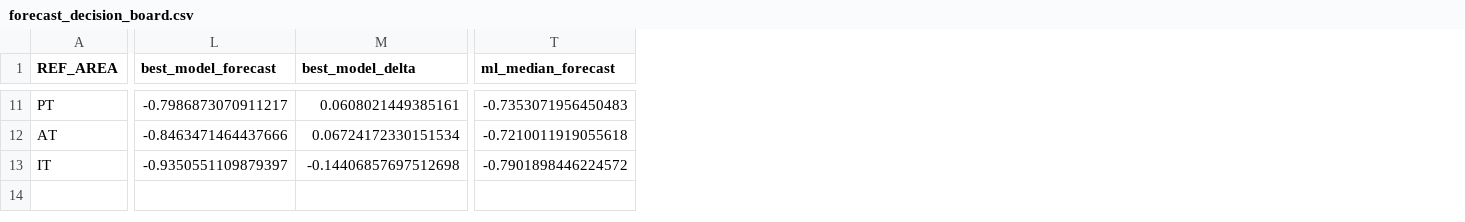
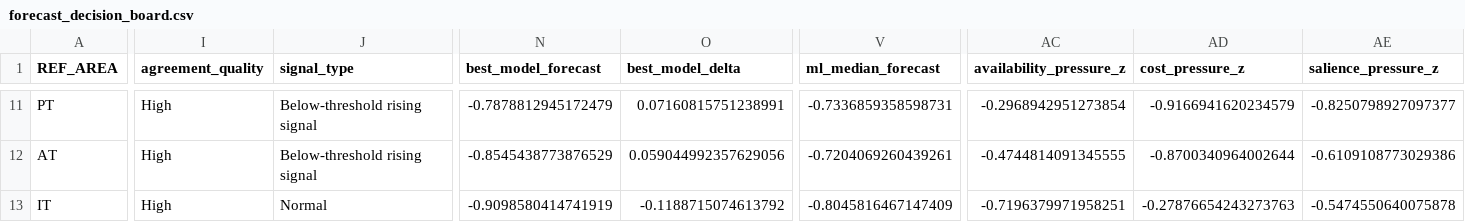
Before and after one commit to YoungJun0814/SME-Financing-Pain-Index, a CSV file: data/processed/forecast_decision_board.csv, drawn as a sheet; only a part is shown, gaps mark what is left out; addresses are those after the commit; the diff covers the shown part only; the diff names each change by its address in the sheet, - before the commit and + after, or states it on an @@ line.

```diff
--- a/data/processed/forecast_decision_board.csv
+++ b/data/processed/forecast_decision_board.csv
+column I (agreement_quality), rows 11-13: all High
+column J (signal_type), rows 11-13: Below-threshold rising signal | Below-threshold rising signal | Normal
+column AC (availability_pressure_z), rows 11-13: -0.2968942951273854 | -0.4744814091345555 | -0.7196379971958251
+column AD (cost_pressure_z), rows 11-13: -0.9166941620234579 | -0.8700340964002644 | -0.27876654243273763
+column AE (salience_pressure_z), rows 11-13: -0.8250798927097377 | -0.6109108773029386 | -0.5474550640075878
-N11 (best_model_forecast): -0.7986873070911217
+N11 (best_model_forecast): -0.7878812945172479
-O11 (best_model_delta): 0.0608021449385161
+O11 (best_model_delta): 0.07160815751238991
-V11 (ml_median_forecast): -0.7353071956450483
+V11 (ml_median_forecast): -0.7336859358598731
-N12 (best_model_forecast): -0.8463471464437666
+N12 (best_model_forecast): -0.8545438773876529
-O12 (best_model_delta): 0.06724172330151534
+O12 (best_model_delta): 0.059044992357629056
-V12 (ml_median_forecast): -0.7210011919055618
+V12 (ml_median_forecast): -0.7204069260439261
-N13 (best_model_forecast): -0.9350551109879397
+N13 (best_model_forecast): -0.9098580414741919
-O13 (best_model_delta): -0.14406857697512698
+O13 (best_model_delta): -0.1188715074613792
-V13 (ml_median_forecast): -0.7901898446224572
+V13 (ml_median_forecast): -0.8045816467147409
```
Also changed, not shown: 1 added row, 1 removed row and 68 edited cells elsewhere in this file, data/processed/forecasting_country_error.csv, data/processed/forecasting_layer_summary.csv, 28 other files.
